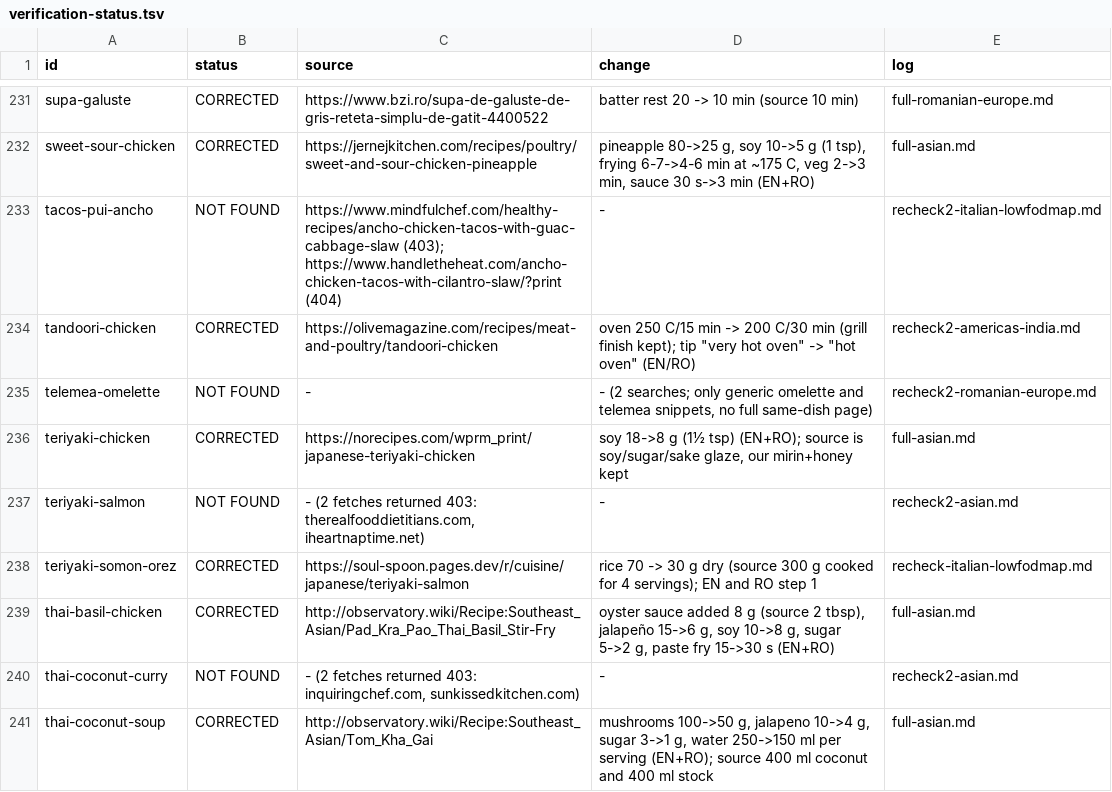
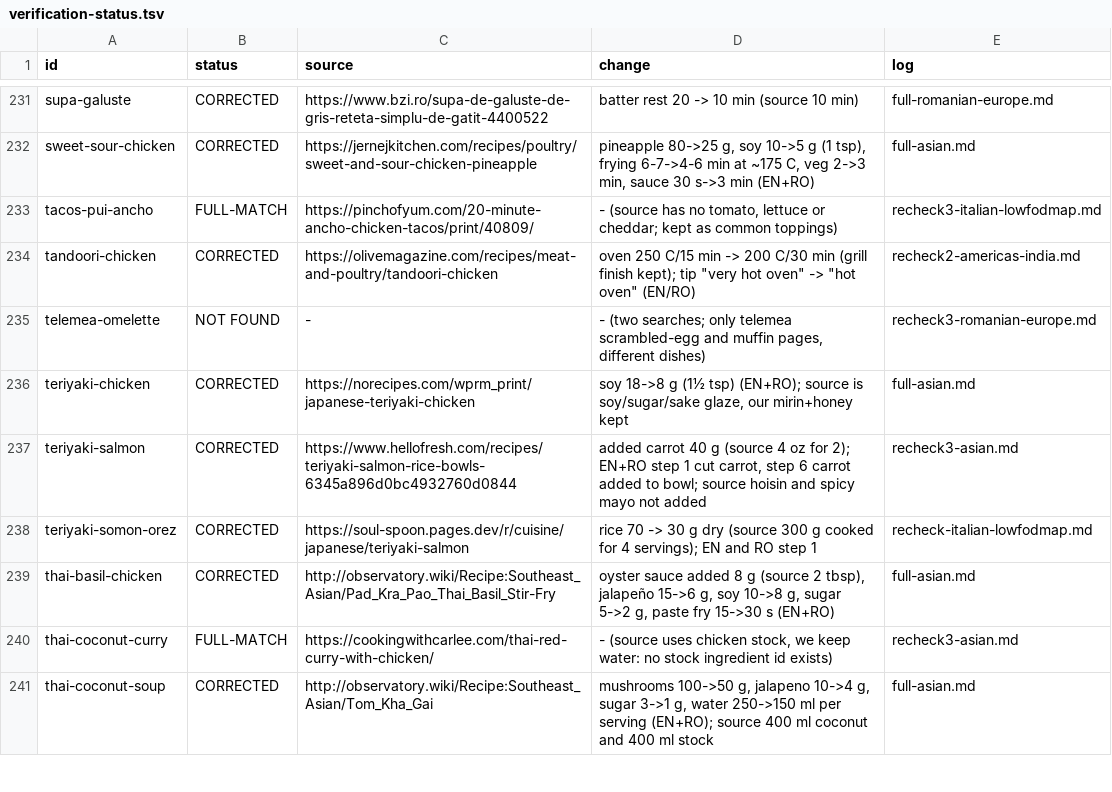
Before and after one commit to pant3ras/freemealplan, a TSV file: docs/verification-status.tsv, drawn as a sheet; only a part is shown, gaps mark what is left out; the diff covers the shown part only.

```diff
--- a/docs/verification-status.tsv
+++ b/docs/verification-status.tsv
@@ -232,10 +232,10 @@ supa-galuste	CORRECTED	https://www.bzi.ro/supa-de-galuste-de-gris-reteta-simplu-
 sweet-sour-chicken	CORRECTED	https://jernejkitchen.com/recipes/poultry/sweet-and-sour-chicken-pineapple	pineapple 80->25 g, soy 10->5 g (1 tsp), frying 6-7->4-6 min at ~175 C, veg 2->3 min, sauce 30 s->3 min (EN+RO)	full-asian.md
-tacos-pui-ancho	NOT FOUND	https://www.mindfulchef.com/healthy-recipes/ancho-chicken-tacos-with-guac-cabbage-slaw (403); https://www.handletheheat.com/ancho-chicken-tacos-with-cilantro-slaw/?print (404)	-	recheck2-italian-lowfodmap.md
+tacos-pui-ancho	FULL-MATCH	https://pinchofyum.com/20-minute-ancho-chicken-tacos/print/40809/	- (source has no tomato, lettuce or cheddar; kept as common toppings)	recheck3-italian-lowfodmap.md
 tandoori-chicken	CORRECTED	https://olivemagazine.com/recipes/meat-and-poultry/tandoori-chicken	oven 250 C/15 min -> 200 C/30 min (grill finish kept); tip "very hot oven" -> "hot oven" (EN/RO)	recheck2-americas-india.md
-telemea-omelette	NOT FOUND	-	- (2 searches; only generic omelette and telemea snippets, no full same-dish page)	recheck2-romanian-europe.md
+telemea-omelette	NOT FOUND	-	- (two searches; only telemea scrambled-egg and muffin pages, different dishes)	recheck3-romanian-europe.md
 teriyaki-chicken	CORRECTED	https://norecipes.com/wprm_print/japanese-teriyaki-chicken	soy 18->8 g (1½ tsp) (EN+RO); source is soy/sugar/sake glaze, our mirin+honey kept	full-asian.md
-teriyaki-salmon	NOT FOUND	- (2 fetches returned 403: therealfooddietitians.com, iheartnaptime.net)	-	recheck2-asian.md
+teriyaki-salmon	CORRECTED	https://www.hellofresh.com/recipes/teriyaki-salmon-rice-bowls-6345a896d0bc4932760d0844	added carrot 40 g (source 4 oz for 2); EN+RO step 1 cut carrot, step 6 carrot added to bowl; source hoisin and spicy mayo not added	recheck3-asian.md
 teriyaki-somon-orez	CORRECTED	https://soul-spoon.pages.dev/r/cuisine/japanese/teriyaki-salmon	rice 70 -> 30 g dry (source 300 g cooked for 4 servings); EN and RO step 1	recheck-italian-lowfodmap.md
 thai-basil-chicken	CORRECTED	http://observatory.wiki/Recipe:Southeast_Asian/Pad_Kra_Pao_Thai_Basil_Stir-Fry	oyster sauce added 8 g (source 2 tbsp), jalapeño 15->6 g, soy 10->8 g, sugar 5->2 g, paste fry 15->30 s (EN+RO)	full-asian.md
-thai-coconut-curry	NOT FOUND	- (2 fetches returned 403: inquiringchef.com, sunkissedkitchen.com)	-	recheck2-asian.md
+thai-coconut-curry	FULL-MATCH	https://cookingwithcarlee.com/thai-red-curry-with-chicken/	- (source uses chicken stock, we keep water: no stock ingredient id exists)	recheck3-asian.md
 thai-coconut-soup	CORRECTED	http://observatory.wiki/Recipe:Southeast_Asian/Tom_Kha_Gai	mushrooms 100->50 g, jalapeno 10->4 g, sugar 3->1 g, water 250->150 ml per serving (EN+RO); source 400 ml coconut and 400 ml stock	full-asian.md
```
Also changed, not shown: 86 edited cells elsewhere in this file, 10 other files.
